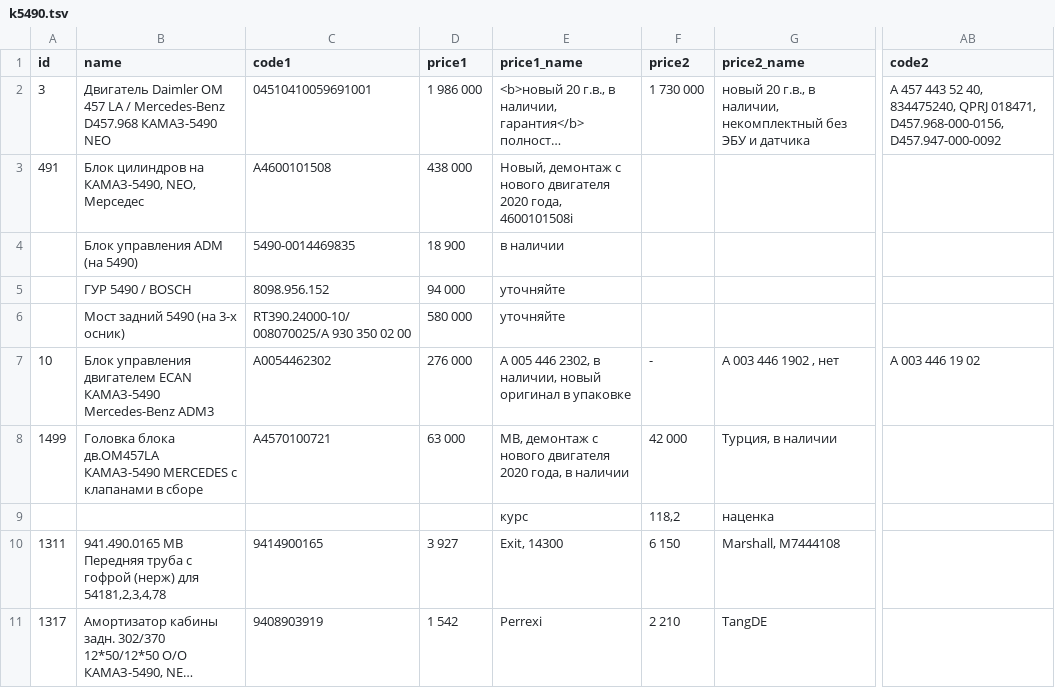
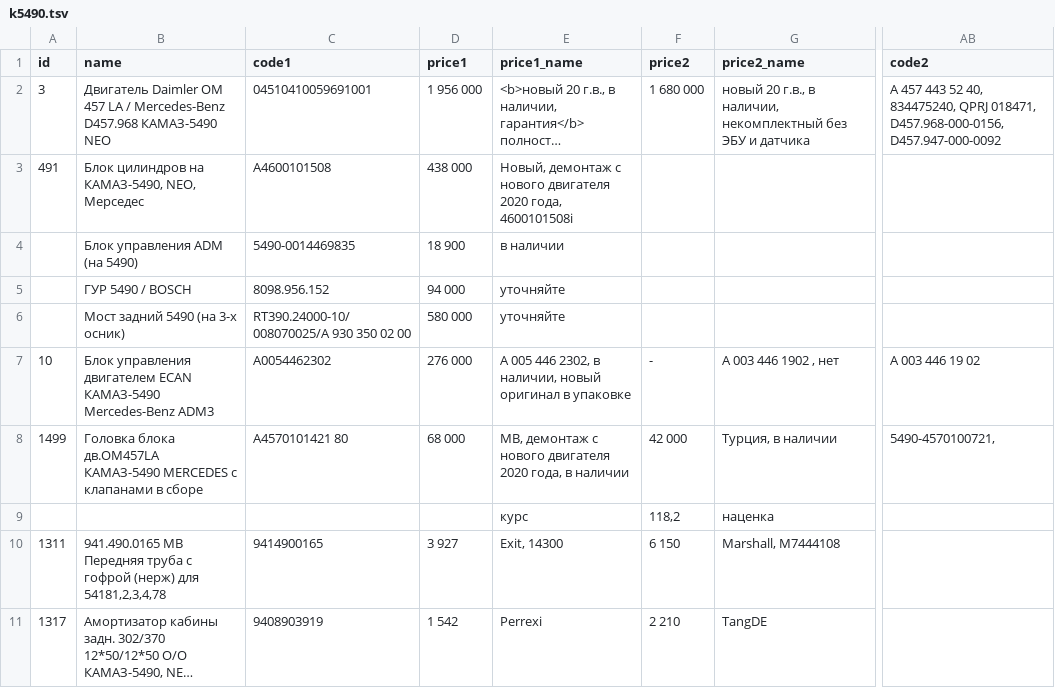
Before and after one commit to reesly/zap-kam, a TSV file: data/k5490.tsv, drawn as a sheet; only a part is shown, gaps mark what is left out; long unchanged cells end in …; the diff names each change by its address in the sheet, - before the commit and + after, or states it on an @@ line.

```diff
--- a/data/k5490.tsv
+++ b/data/k5490.tsv
-D2 (price1): 1 986 000
+D2 (price1): 1 956 000
-F2 (price2): 1 730 000
+F2 (price2): 1 680 000
-C8 (code1): A4570100721
+C8 (code1): A4570101421 80
-D8 (price1): 63 000
+D8 (price1): 68 000
-AB8 (code2): (empty)
+AB8 (code2): 5490-4570100721,
```
Also changed, not shown: data/dvig_zap.tsv, 1 other file.
